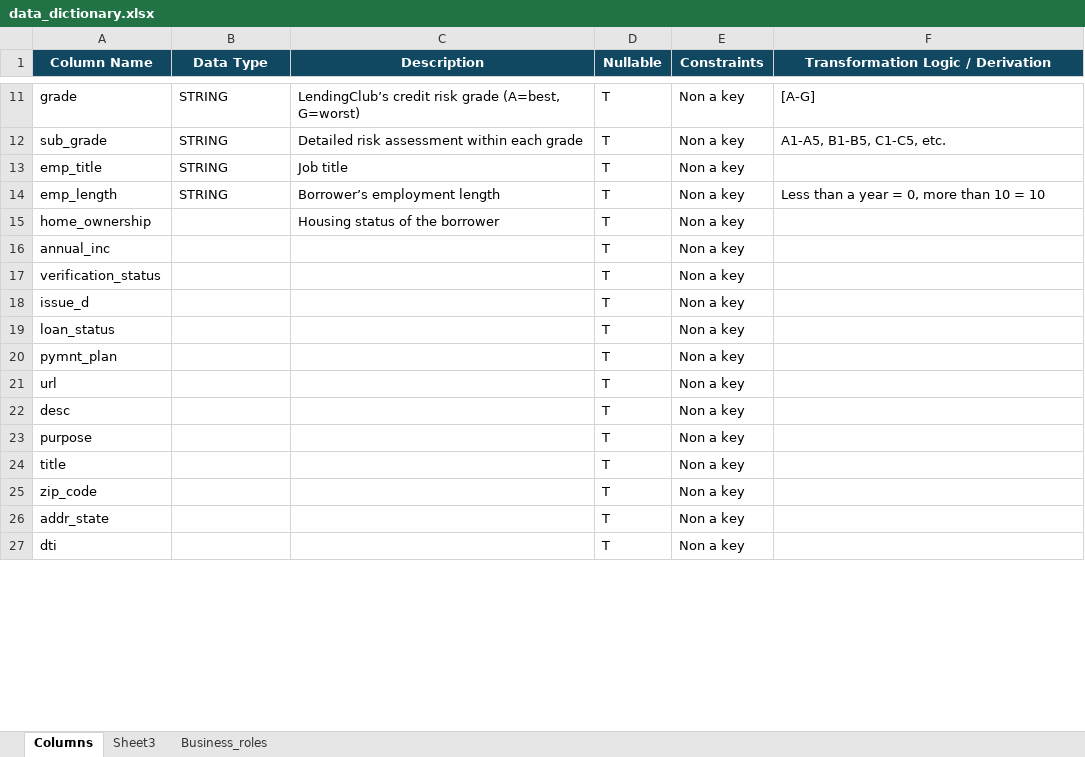
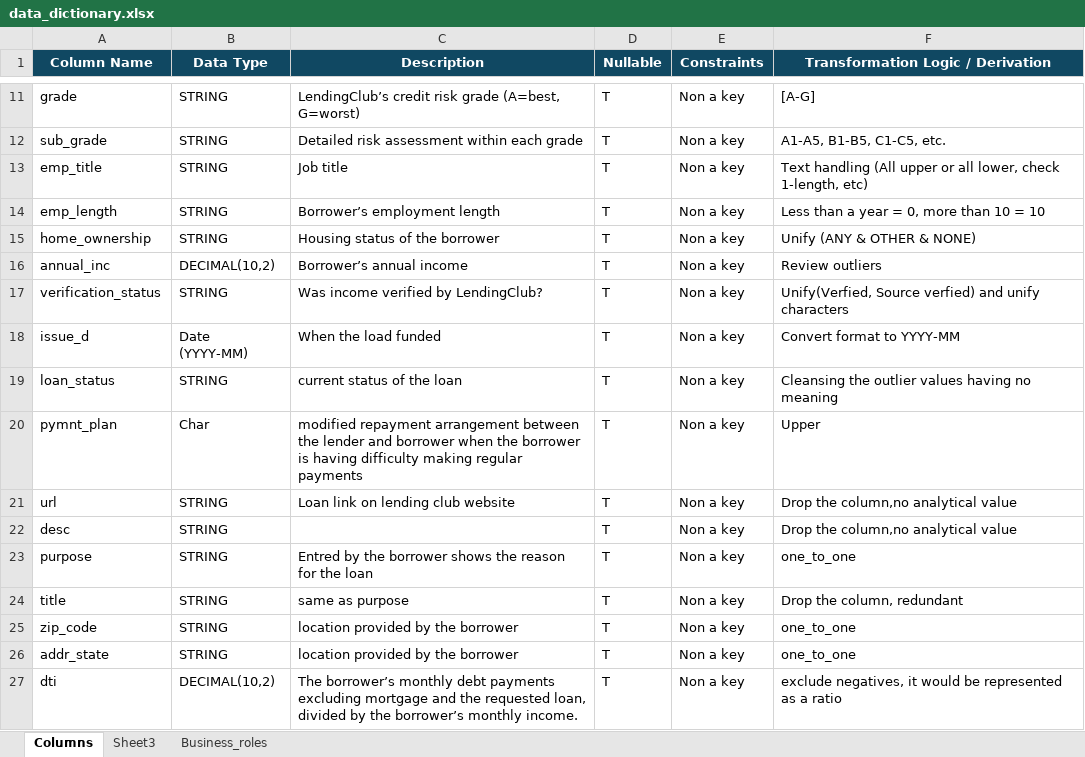
Before and after one commit to RahmaYasser/lending_club_credit_scoring, an Excel workbook: data_dictionary.xlsx, sheet Columns, drawn as a sheet; only a part is shown, gaps mark what is left out; values as stored, in another font and other column widths than the file's, no borders; the diff covers the shown part only; the diff names each change by its address in the sheet, - before the commit and + after, or states it on an @@ line.

Commit message:
continued the rest of the columns

```diff
--- a/data_dictionary.xlsx (sheet Columns)
+++ b/data_dictionary.xlsx (sheet Columns)
-F13: (empty)
+F13: Text handling (All upper or all lower, check 1-length, etc)
-B15 (Data Type): (empty)
+B15 (Data Type): STRING
-F15: (empty)
+F15: Unify (ANY & OTHER & NONE)
-B16 (Data Type): (empty)
+B16 (Data Type): DECIMAL(10,2)
-C16 (Description): (empty)
+C16 (Description): Borrower’s annual income
-F16: (empty)
+F16: Review outliers
-B17 (Data Type): (empty)
+B17 (Data Type): STRING
-C17 (Description): (empty)
+C17 (Description): Was income verified by LendingClub?
-F17: (empty)
+F17: Unify(Verfied, Source verfied) and unify characters
-B18 (Data Type): (empty)
+B18 (Data Type): Date (YYYY-MM)
-C18 (Description): (empty)
+C18 (Description): When the load funded
-F18: (empty)
+F18: Convert format to YYYY-MM
-B19 (Data Type): (empty)
+B19 (Data Type): STRING
-C19 (Description): (empty)
+C19 (Description): current status of the loan
-F19: (empty)
+F19: Cleansing the outlier values having no meaning
-B20 (Data Type): (empty)
+B20 (Data Type): Char
-C20 (Description): (empty)
+C20 (Description): modified repayment arrangement between the lender and borrower when the borrower is having difficulty making regular payments
-F20: (empty)
+F20: Upper
-B21:B26 (Data Type): (empty)
+B21:B26 (Data Type): STRING
-C21 (Description): (empty)
+C21 (Description): Loan link on lending club website
-F21:F22: (empty)
+F21:F22: Drop the column,no analytical value
-C23 (Description): (empty)
+C23 (Description): Entred by the borrower shows the reason for the loan
-F23: (empty)
+F23: one_to_one
-C24 (Description): (empty)
+C24 (Description): same as purpose
-F24: (empty)
+F24: Drop the column, redundant
-C25:C26 (Description): (empty)
+C25:C26 (Description): location provided by the borrower
-F25:F26: (empty)
+F25:F26: one_to_one
-B27 (Data Type): (empty)
+B27 (Data Type): DECIMAL(10,2)
-C27 (Description): (empty)
+C27 (Description): The borrower’s monthly debt payments excluding mortgage and the requested loan, divided by the borrower’s monthly income.
-F27: (empty)
+F27: exclude negatives, it would be represented as a ratio
```
Also changed, not shown: 3 edited cells elsewhere in this sheet.
